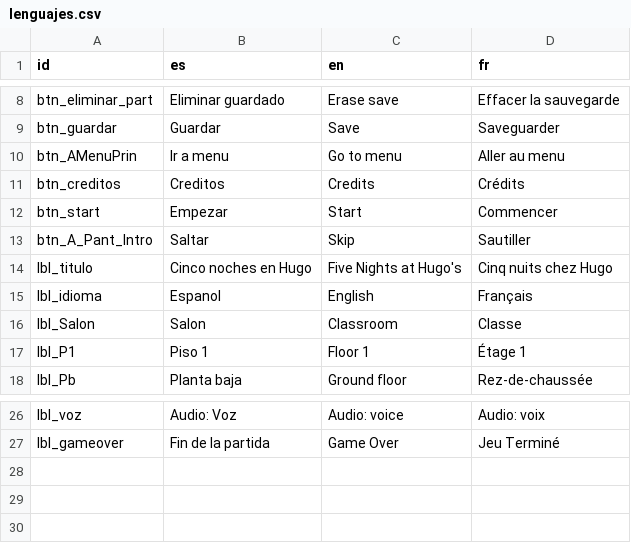
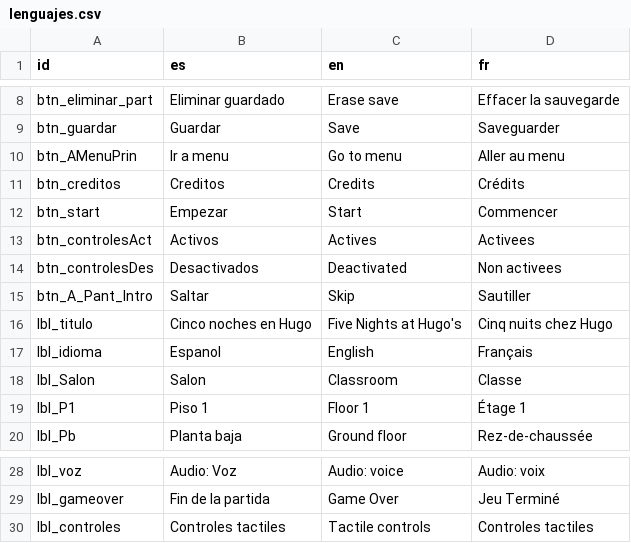
Before and after one commit to LaloSant/proyecto-topicos-fnaf, a CSV file: resources/traduccion/lenguajes.csv, drawn as a sheet; only a part is shown, gaps mark what is left out; the diff names each change by its address in the sheet, - before the commit and + after, or states it on an @@ line.

Commit message:
Thread loader y controles tactiles en config

```diff
--- a/resources/traduccion/lenguajes.csv
+++ b/resources/traduccion/lenguajes.csv
+row 13: btn_controlesAct | Activos | Actives | Activees
+row 14: btn_controlesDes | Desactivados | Deactivated | Non activees
+row 30: lbl_controles | Controles tactiles | Tactile controls | Controles tactiles
```
Also changed, not shown: 18 other files.
